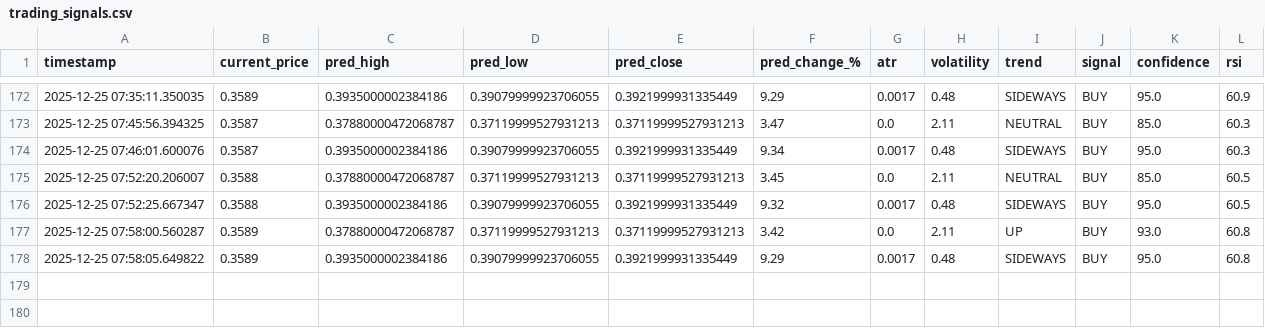
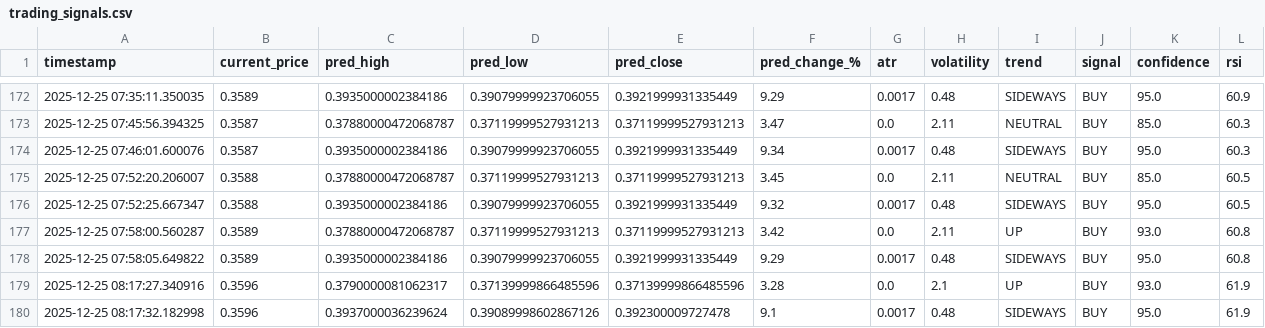
Before and after one commit to winningtrendingbots/winningtrendingbots.github.io, a CSV file: data/trading_signals.csv, drawn as a sheet; only a part is shown, gaps mark what is left out.

```diff
--- a/data/trading_signals.csv
+++ b/data/trading_signals.csv
@@ -178 +178,3 @@ timestamp,current_price,pred_high,pred_low,pred_close,pred_change_%,atr,volatili
 2025-12-25 07:58:05.649822,0.3589,0.3935000002384186,0.39079999923706055,0.3921999931335449,9.29,0.0017,0.48,SIDEWAYS,BUY,95.0,60.8
+2025-12-25 08:17:27.340916,0.3596,0.3790000081062317,0.37139999866485596,0.37139999866485596,3.28,0.0,2.1,UP,BUY,93.0,61.9
+2025-12-25 08:17:32.182998,0.3596,0.3937000036239624,0.39089998602867126,0.392300009727478,9.1,0.0017,0.48,SIDEWAYS,BUY,95.0,61.9
```
Also changed, not shown: data/prediction_tracker.csv.
